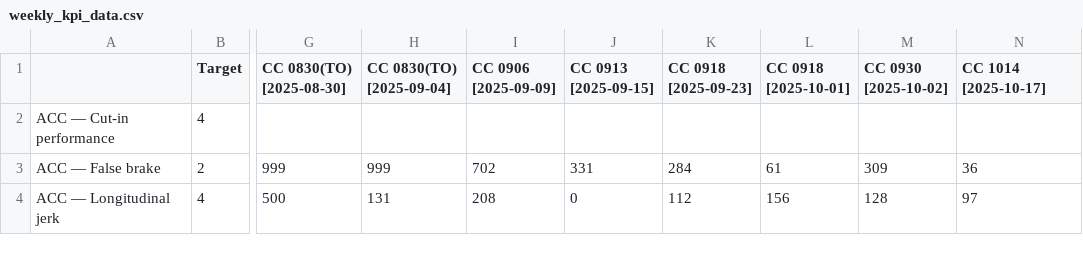
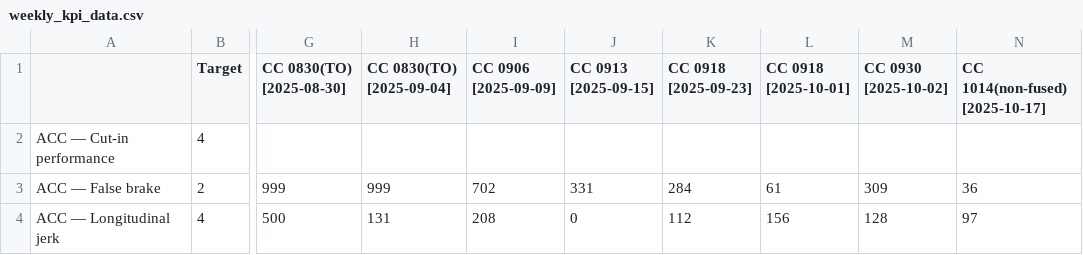
Before and after one commit to Lynoit/lynoit.github.io, a CSV file: weekly_kpi_data.csv, drawn as a sheet; only a part is shown, gaps mark what is left out; the diff names each change by its address in the sheet, - before the commit and + after, or states it on an @@ line.

Commit message:
Update weekly_kpi_data.csv

```diff
--- a/weekly_kpi_data.csv
+++ b/weekly_kpi_data.csv
-N1: CC 1014 [2025-10-17]
+N1: CC 1014(non-fused) [2025-10-17]
```
